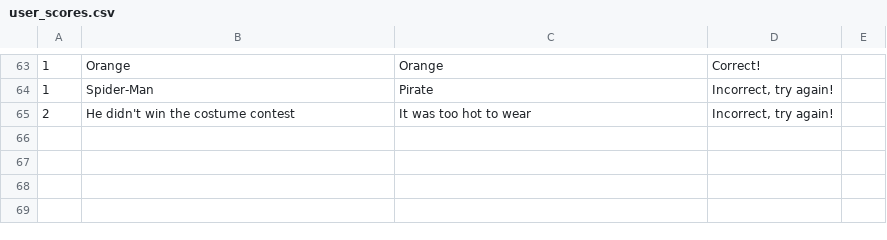
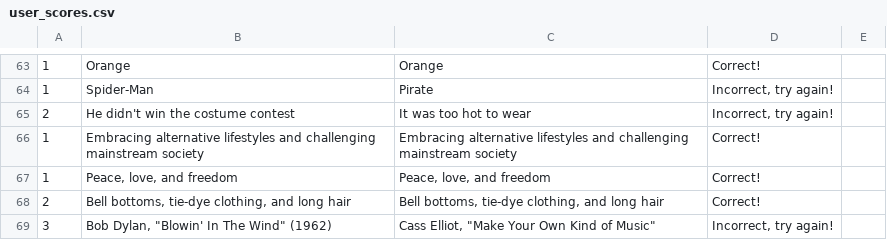
Before and after one commit to MustardWombat/AcePace, a CSV file: user_scores.csv, drawn as a sheet; only a part is shown, gaps mark what is left out; the diff names each change by its address in the sheet, - before the commit and + after, or states it on an @@ line.

```diff
--- a/user_scores.csv
+++ b/user_scores.csv
+row 66: 1 | Embracing alternative lifestyles and challenging mainstream society | Embracing alternative lifestyles and challenging mainstream society | Correct!
+row 67: 1 | Peace, love, and freedom | Peace, love, and freedom | Correct!
+row 68: 2 | Bell bottoms, tie-dye clothing, and long hair | Bell bottoms, tie-dye clothing, and long hair | Correct!
+row 69: 3 | Bob Dylan, "Blowin' In The Wind" (1962) | Cass Elliot, "Make Your Own Kind of Music" | Incorrect, try again!
```
Also changed, not shown: 2 other files.
